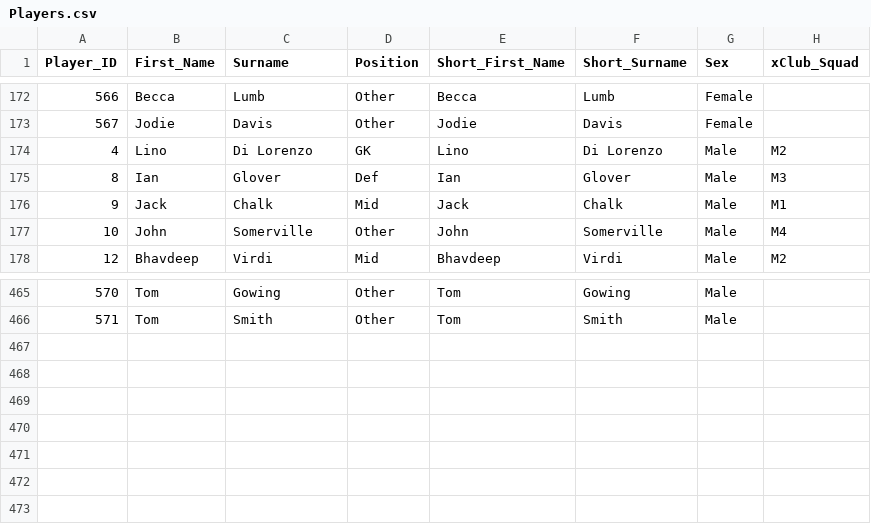
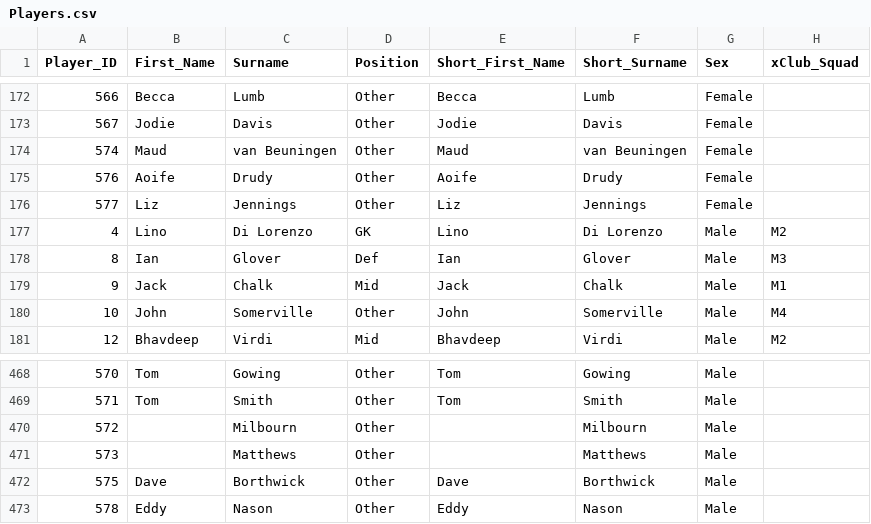
Before and after one commit to cshc/cshc_website, a CSV file: cshcsite/import/csv/Players.csv, drawn as a sheet; only a part is shown, gaps mark what is left out; the diff names each change by its address in the sheet, - before the commit and + after, or states it on an @@ line.

```diff
--- a/cshcsite/import/csv/Players.csv
+++ b/cshcsite/import/csv/Players.csv
+row 174: 574 | Maud | van Beuningen | Other | Maud | van Beuningen | Female
+row 175: 576 | Aoife | Drudy | Other | Aoife | Drudy | Female
+row 176: 577 | Liz | Jennings | Other | Liz | Jennings | Female
+row 470: 572 |  | Milbourn | Other |  | Milbourn | Male
+row 471: 573 |  | Matthews | Other |  | Matthews | Male
+row 472: 575 | Dave | Borthwick | Other | Dave | Borthwick | Male
+row 473: 578 | Eddy | Nason | Other | Eddy | Nason | Male
```
Also changed, not shown: cshcsite/import/csv/Team_Seasons.csv, cshcsite/import/csv/Venues.csv, 11 other files.
